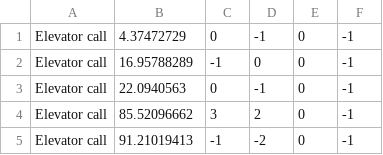
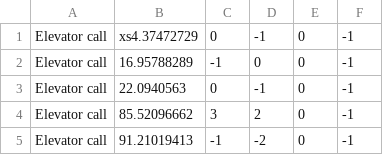
Before and after one commit to AlonBarak-dev/Ex1_oop, a CSV file: Calls_a.csv, drawn as a sheet; only a part is shown.

```diff
--- a/Calls_a.csv
+++ b/Calls_a.csv
@@ -1,2 +1,2 @@
-Elevator call,4.37472729,0,-1,0,-1
+Elevator call,xs4.37472729,0,-1,0,-1
 Elevator call,16.95788289,-1,0,0,-1
```
Also changed, not shown: 4 other files.
